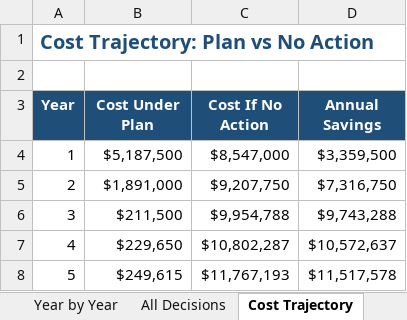
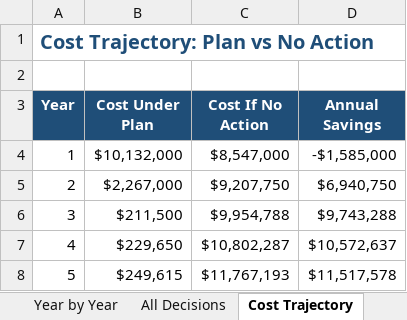
Before and after one commit to forbes-km/cto-toolkit, an Excel workbook: tools/technical-debt-economics/sample-debt-remediation-plan.xlsx, sheet Cost Trajectory, drawn as a sheet; values as stored, in another font and other column widths than the file's, no borders; the diff names each change by its address in the sheet, - before the commit and + after, or states it on an @@ line.

```diff
--- a/tools/technical-debt-economics/sample-debt-remediation-plan.xlsx (sheet Cost Trajectory)
+++ b/tools/technical-debt-economics/sample-debt-remediation-plan.xlsx (sheet Cost Trajectory)
-B4 (Cost Under Plan): $5,187,500
+B4 (Cost Under Plan): $10,132,000
-D4 (Annual Savings): $3,359,500
+D4 (Annual Savings): -$1,585,000
-B5 (Cost Under Plan): $1,891,000
+B5 (Cost Under Plan): $2,267,000
-D5 (Annual Savings): $7,316,750
+D5 (Annual Savings): $6,940,750
```
Also changed, not shown: sheet All Decisions, sheet Summary, 2 other files.
